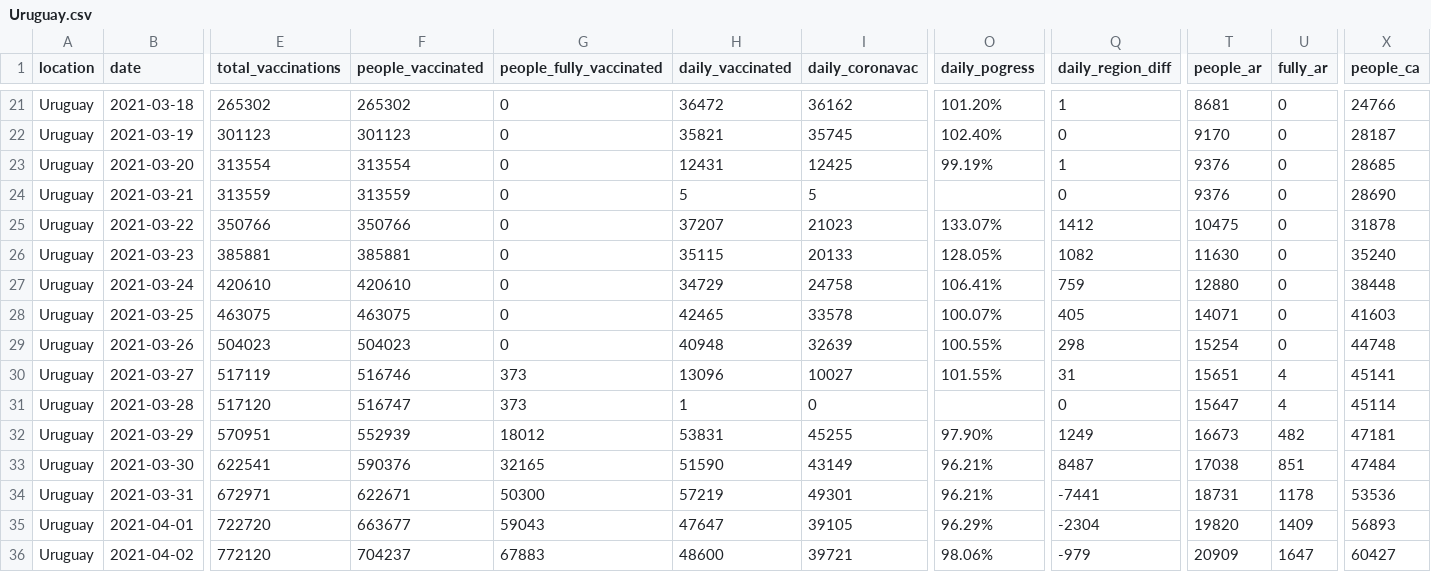
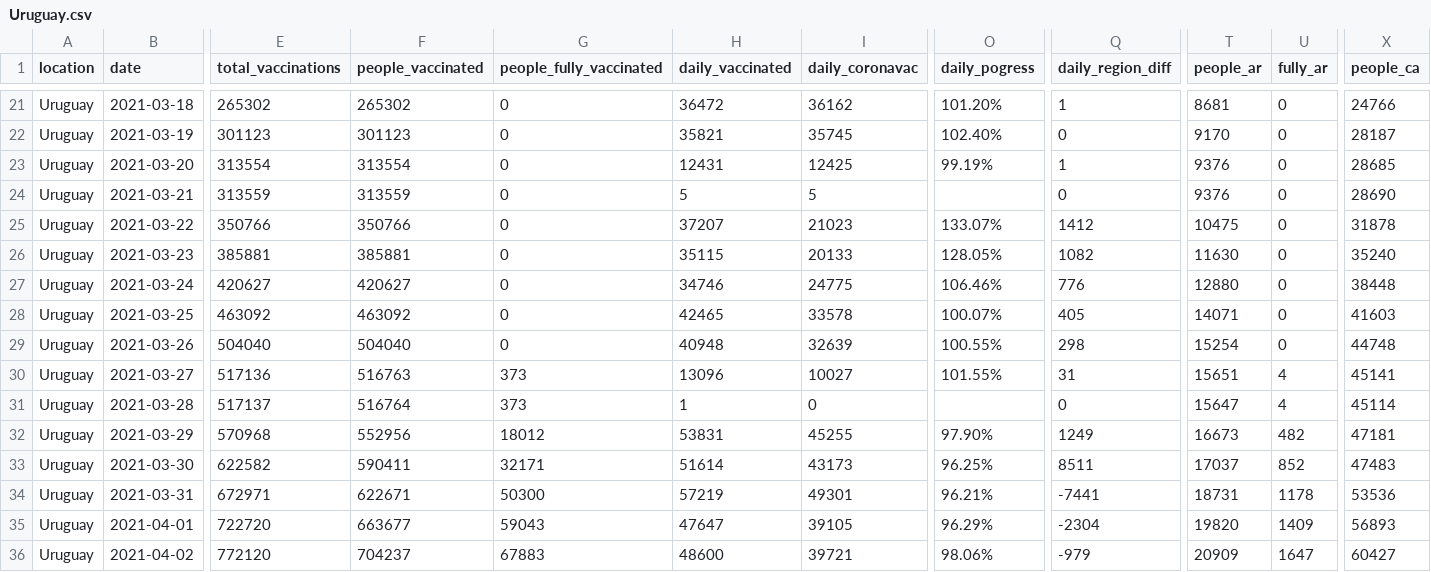
Before and after one commit to 3dgiordano/covid-19-uy-vacc-data, a CSV file: data/Uruguay.csv, drawn as a sheet; only a part is shown, gaps mark what is left out; the diff covers the shown part only; the diff names each change by its address in the sheet, - before the commit and + after, or states it on an @@ line.

```diff
--- a/data/Uruguay.csv
+++ b/data/Uruguay.csv
-E27 (total_vaccinations): 420610
+E27 (total_vaccinations): 420627
-F27 (people_vaccinated): 420610
+F27 (people_vaccinated): 420627
-H27 (daily_vaccinated): 34729
+H27 (daily_vaccinated): 34746
-I27 (daily_coronavac): 24758
+I27 (daily_coronavac): 24775
-O27 (daily_pogress): 106.41%
+O27 (daily_pogress): 106.46%
-Q27 (daily_region_diff): 759
+Q27 (daily_region_diff): 776
-E28 (total_vaccinations): 463075
+E28 (total_vaccinations): 463092
-F28 (people_vaccinated): 463075
+F28 (people_vaccinated): 463092
-E29 (total_vaccinations): 504023
+E29 (total_vaccinations): 504040
-F29 (people_vaccinated): 504023
+F29 (people_vaccinated): 504040
-E30 (total_vaccinations): 517119
+E30 (total_vaccinations): 517136
-F30 (people_vaccinated): 516746
+F30 (people_vaccinated): 516763
-E31 (total_vaccinations): 517120
+E31 (total_vaccinations): 517137
-F31 (people_vaccinated): 516747
+F31 (people_vaccinated): 516764
-E32 (total_vaccinations): 570951
+E32 (total_vaccinations): 570968
-F32 (people_vaccinated): 552939
+F32 (people_vaccinated): 552956
-E33 (total_vaccinations): 622541
+E33 (total_vaccinations): 622582
-F33 (people_vaccinated): 590376
+F33 (people_vaccinated): 590411
-G33 (people_fully_vaccinated): 32165
+G33 (people_fully_vaccinated): 32171
-H33 (daily_vaccinated): 51590
+H33 (daily_vaccinated): 51614
-I33 (daily_coronavac): 43149
+I33 (daily_coronavac): 43173
-O33 (daily_pogress): 96.21%
+O33 (daily_pogress): 96.25%
-Q33 (daily_region_diff): 8487
+Q33 (daily_region_diff): 8511
-T33 (people_ar): 17038
+T33 (people_ar): 17037
-U33 (fully_ar): 851
+U33 (fully_ar): 852
-X33 (people_ca): 47484
+X33 (people_ca): 47483
```
Also changed, not shown: 84 edited cells elsewhere in this file, 33 other files.
